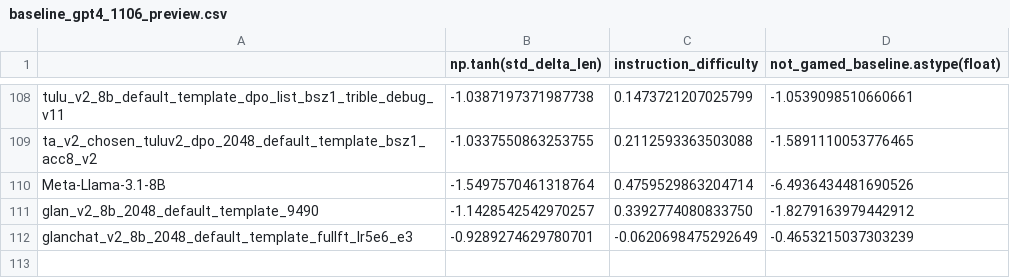
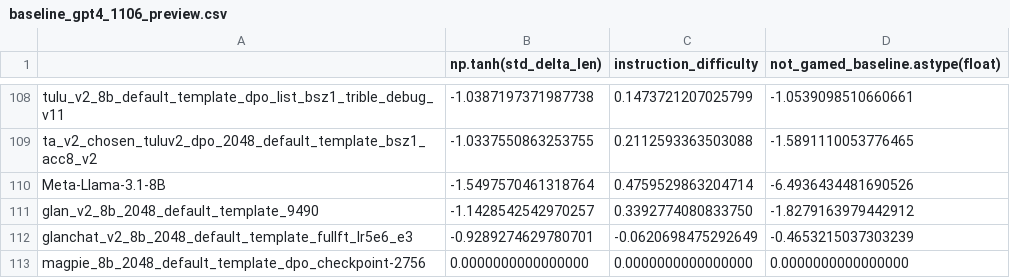
Before and after one commit to JackLingjie/alpaca_eval_azure, a CSV file: src/alpaca_eval/metrics/weights/alpaca_eval_gpt4_turbo_fn/length_controlled_v1/baseline_gpt4_1106_preview.csv, drawn as a sheet; only a part is shown, gaps mark what is left out; the diff names each change by its address in the sheet, - before the commit and + after, or states it on an @@ line.

```diff
--- a/src/alpaca_eval/metrics/weights/alpaca_eval_gpt4_turbo_fn/length_controlled_v1/baseline_gpt4_1106_preview.csv
+++ b/src/alpaca_eval/metrics/weights/alpaca_eval_gpt4_turbo_fn/length_controlled_v1/baseline_gpt4_1106_preview.csv
+row 113: magpie_8b_2048_default_template_dpo_checkpoint-2756 | 0.0000000000000000 | 0.0000000000000000 | 0.0000000000000000
```
Also changed, not shown: combined_leaderboard.csv, data/alpaca_eval_gpt4_turbo_fn/leaderboard.csv, 18 other files.
